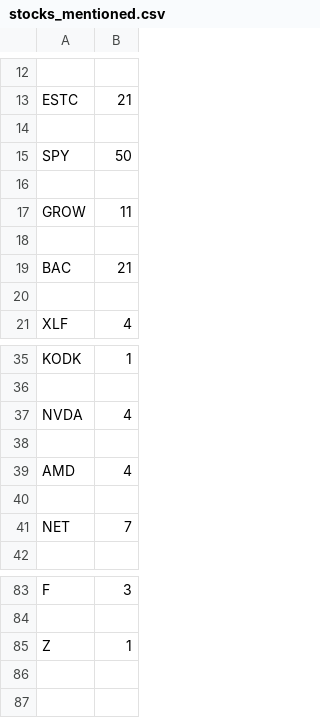
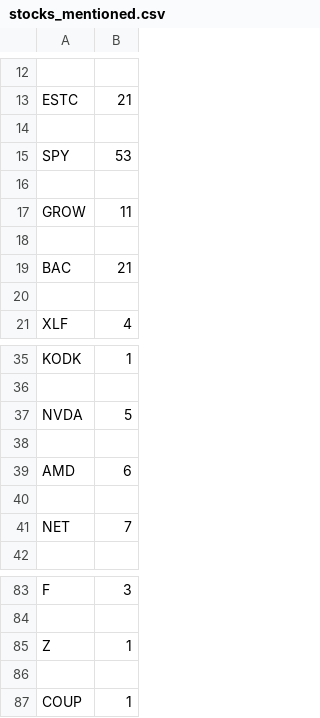
Before and after one commit to xConde/Condo, a CSV file: Discord_Stonks/stocks_mentioned.csv (was stocks_mentioned.csv), drawn as a sheet; only a part is shown, gaps mark what is left out.

```diff
--- a/stocks_mentioned.csv
+++ b/Discord_Stonks/stocks_mentioned.csv
@@ -14,3 +14,3 @@ ESTC,21
 
-SPY,50
+SPY,53
 
@@ -36,5 +36,5 @@ KODK,1
 
-NVDA,4
+NVDA,5
 
-AMD,4
+AMD,6
 
@@ -85 +85,3 @@ F,3
 Z,1
+
+COUP,1
```
Also changed, not shown: 3 other files.
